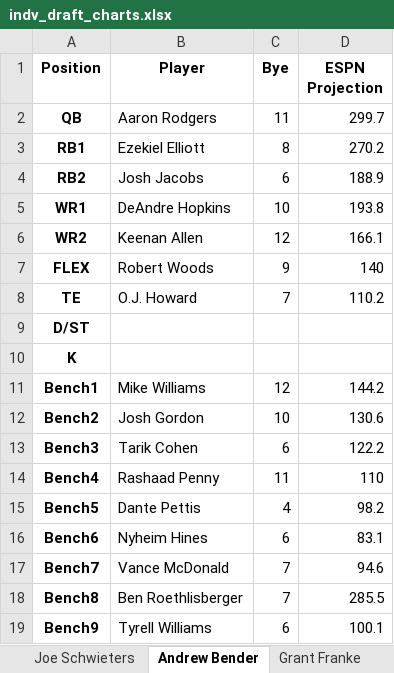
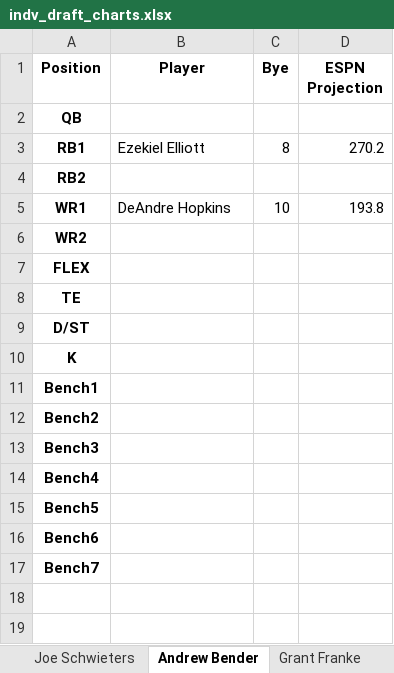
Before and after one commit to benderas7/sjp-ff, an Excel workbook: 2019/indv_draft_charts.xlsx, sheet Andrew Bender, drawn as a sheet; values as stored, in another font and other column widths than the file's, no borders; the diff names each change by its address in the sheet, - before the commit and + after, or states it on an @@ line.

```diff
--- a/2019/indv_draft_charts.xlsx (sheet Andrew Bender)
+++ b/2019/indv_draft_charts.xlsx (sheet Andrew Bender)
-B2 (Player): Aaron Rodgers
+B2 (Player): (empty)
-C2 (Bye): 11
+C2 (Bye): (empty)
-D2 (ESPN Projection): 299.7
+D2 (ESPN Projection): (empty)
-B4 (Player): Josh Jacobs
+B4 (Player): (empty)
-C4 (Bye): 6
+C4 (Bye): (empty)
-D4 (ESPN Projection): 188.9
+D4 (ESPN Projection): (empty)
-B6 (Player): Keenan Allen
+B6 (Player): (empty)
-C6 (Bye): 12
+C6 (Bye): (empty)
-D6 (ESPN Projection): 166.1
+D6 (ESPN Projection): (empty)
-B7 (Player): Robert Woods
+B7 (Player): (empty)
-C7 (Bye): 9
+C7 (Bye): (empty)
-D7 (ESPN Projection): 140
+D7 (ESPN Projection): (empty)
-B8 (Player): O.J. Howard
+B8 (Player): (empty)
-C8 (Bye): 7
+C8 (Bye): (empty)
-D8 (ESPN Projection): 110.2
+D8 (ESPN Projection): (empty)
-B11 (Player): Mike Williams
+B11 (Player): (empty)
-C11 (Bye): 12
+C11 (Bye): (empty)
-D11 (ESPN Projection): 144.2
+D11 (ESPN Projection): (empty)
-B12 (Player): Josh Gordon
+B12 (Player): (empty)
-C12 (Bye): 10
+C12 (Bye): (empty)
-D12 (ESPN Projection): 130.6
+D12 (ESPN Projection): (empty)
-B13 (Player): Tarik Cohen
+B13 (Player): (empty)
-C13 (Bye): 6
+C13 (Bye): (empty)
-D13 (ESPN Projection): 122.2
+D13 (ESPN Projection): (empty)
-B14 (Player): Rashaad Penny
+B14 (Player): (empty)
-C14 (Bye): 11
+C14 (Bye): (empty)
-D14 (ESPN Projection): 110
+D14 (ESPN Projection): (empty)
-B15 (Player): Dante Pettis
+B15 (Player): (empty)
-C15 (Bye): 4
+C15 (Bye): (empty)
-D15 (ESPN Projection): 98.2
+D15 (ESPN Projection): (empty)
-B16 (Player): Nyheim Hines
+B16 (Player): (empty)
-C16 (Bye): 6
+C16 (Bye): (empty)
-D16 (ESPN Projection): 83.1
+D16 (ESPN Projection): (empty)
-B17 (Player): Vance McDonald
+B17 (Player): (empty)
-C17 (Bye): 7
+C17 (Bye): (empty)
-D17 (ESPN Projection): 94.6
+D17 (ESPN Projection): (empty)
-row 18: Bench8 | Ben Roethlisberger | 7 | 285.5
-row 19: Bench9 | Tyrell Williams | 6 | 100.1
```
Also changed, not shown: sheet Max Abdella, sheet Garrett Jung, sheet Joe Schwieters, sheet Alex Abdella, sheet Grant Franke, sheet Andrew McGee, 1 more sheet, 2019/draft_results.xlsx, 2019/indv_draft_results.xlsx, 7 other files.
